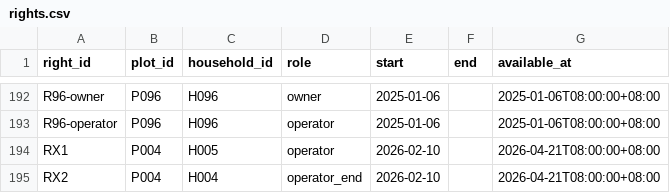
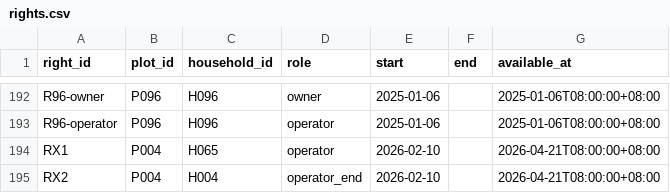
Before and after one commit to tartconversa/grower-incidence-76fae8, a CSV file: data/rights.csv, drawn as a sheet; only a part is shown, gaps mark what is left out.

```diff
--- a/data/rights.csv
+++ b/data/rights.csv
@@ -193,3 +193,3 @@ R96-owner,P096,H096,owner,2025-01-06,,2025-01-06T08:00:00+08:00
 R96-operator,P096,H096,operator,2025-01-06,,2025-01-06T08:00:00+08:00
-RX1,P004,H005,operator,2026-02-10,,2026-04-21T08:00:00+08:00
+RX1,P004,H065,operator,2026-02-10,,2026-04-21T08:00:00+08:00
 RX2,P004,H004,operator_end,2026-02-10,,2026-04-21T08:00:00+08:00
```
Also changed, not shown: data/contracts.csv, data/payments.csv, 3 other files.
